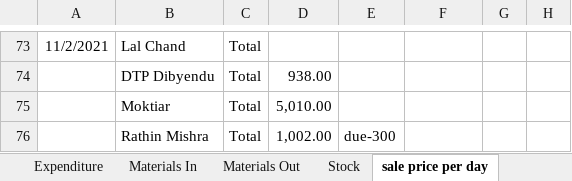
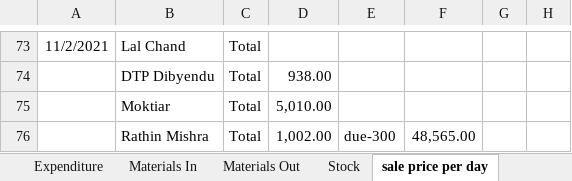
Before and after one commit to snbd450/groongit, an Excel workbook: Gro-On.xlsx, sheet sale price per day, drawn as a sheet; only a part is shown, gaps mark what is left out; values as stored, in another font and other column widths than the file's, no borders; the diff names each change by its address in the sheet, - before the commit and + after, or states it on an @@ line.

```diff
--- a/Gro-On.xlsx (sheet sale price per day)
+++ b/Gro-On.xlsx (sheet sale price per day)
-F76: (empty)
+F76: 48,565.00
```
Also changed, not shown: sheet Expenditure, sheet Product List, Daily_Sale_Entry.xlsx, 8 other files.
